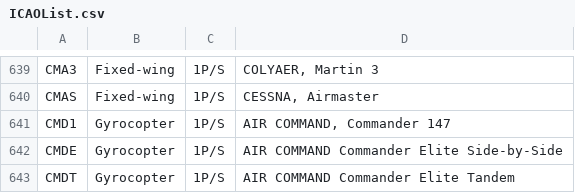
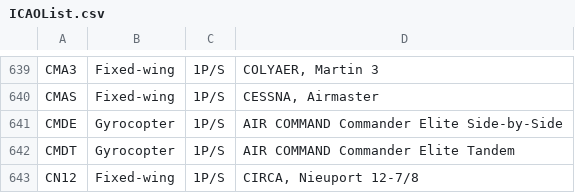
Before and after one commit to rikgale/ICAOList, a CSV file: ICAOList.csv, drawn as a sheet; only a part is shown, gaps mark what is left out; the shorter side is filled out with more unchanged rows.

Commit message:
Update ICAOList.csv
CMD1 removed as only know a/c destroyed in 1998

```diff
--- a/ICAOList.csv
+++ b/ICAOList.csv
@@ -640,3 +640,2 @@ CMA3,Fixed-wing,1P/S,"COLYAER, Martin 3"
 CMAS,Fixed-wing,1P/S,"CESSNA, Airmaster"
-CMD1,Gyrocopter,1P/S,"AIR COMMAND, Commander 147"
 CMDE,Gyrocopter,1P/S,AIR COMMAND Commander Elite Side-by-Side
```
